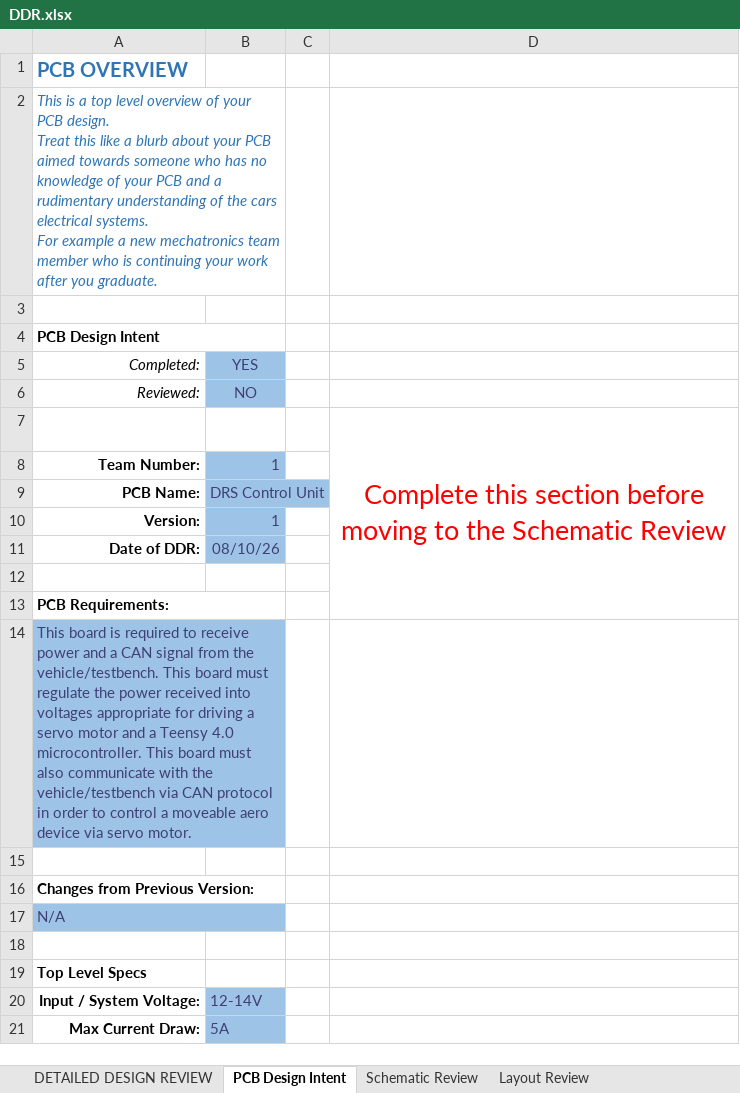
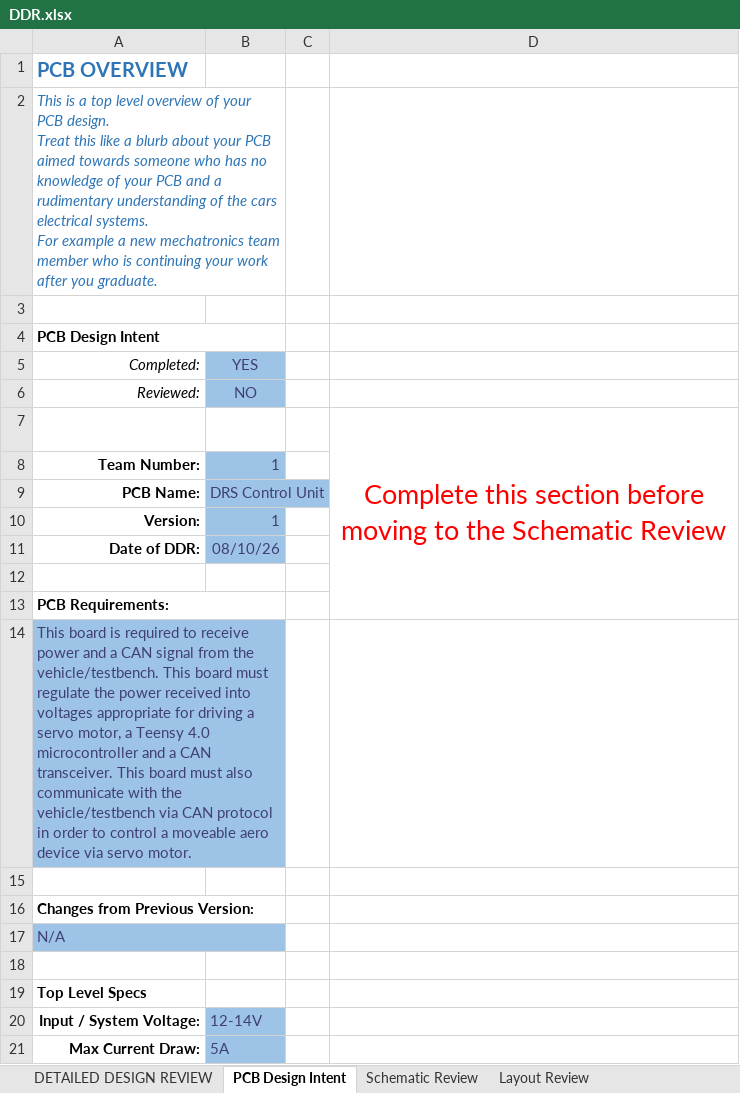
Before and after one commit to c3479858/ENGG2200, an Excel workbook: DRS Project/Design Files/Electrical System/DDR.xlsx, sheet PCB Design Intent, drawn as a sheet; values as stored, in another font and other column widths than the file's, no borders; conditional formats not drawn; the diff names each change by its address in the sheet, - before the commit and + after, or states it on an @@ line.

```diff
--- a/DRS Project/Design Files/Electrical System/DDR.xlsx (sheet PCB Design Intent)
+++ b/DRS Project/Design Files/Electrical System/DDR.xlsx (sheet PCB Design Intent)
-A14: …a servo motor and a Teensy 4.0 microcontroller. This board…
+A14: …a servo motor, a Teensy 4.0 microcontroller and a CAN transceiver. This board…
```
Also changed, not shown: sheet CAD & Physical Design Review, charts or pictures, 7 other files.
